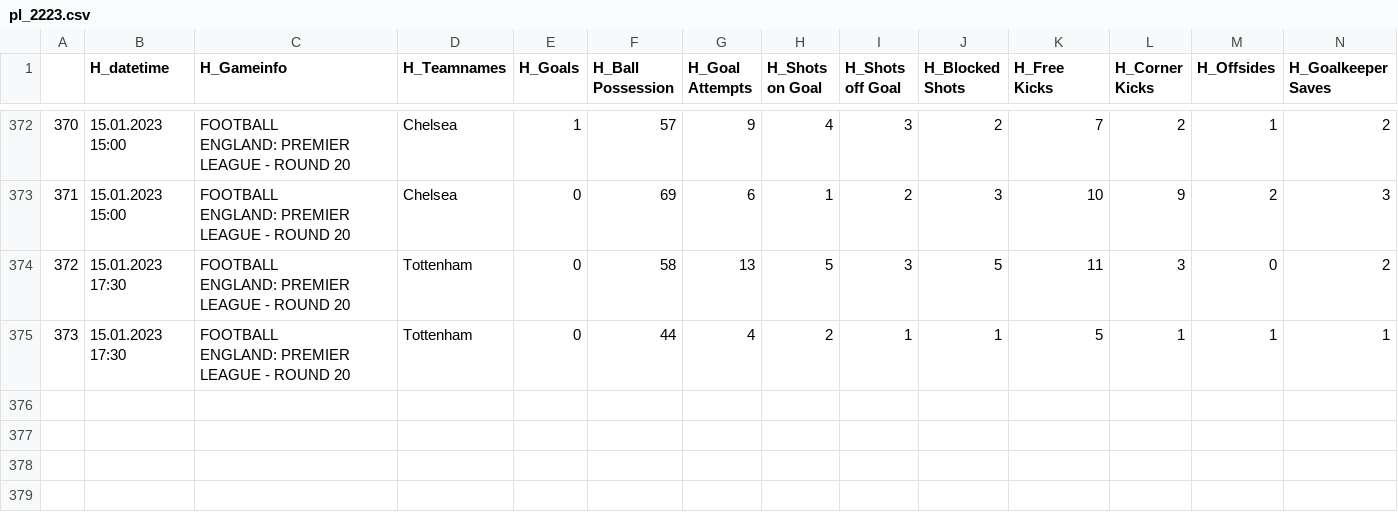
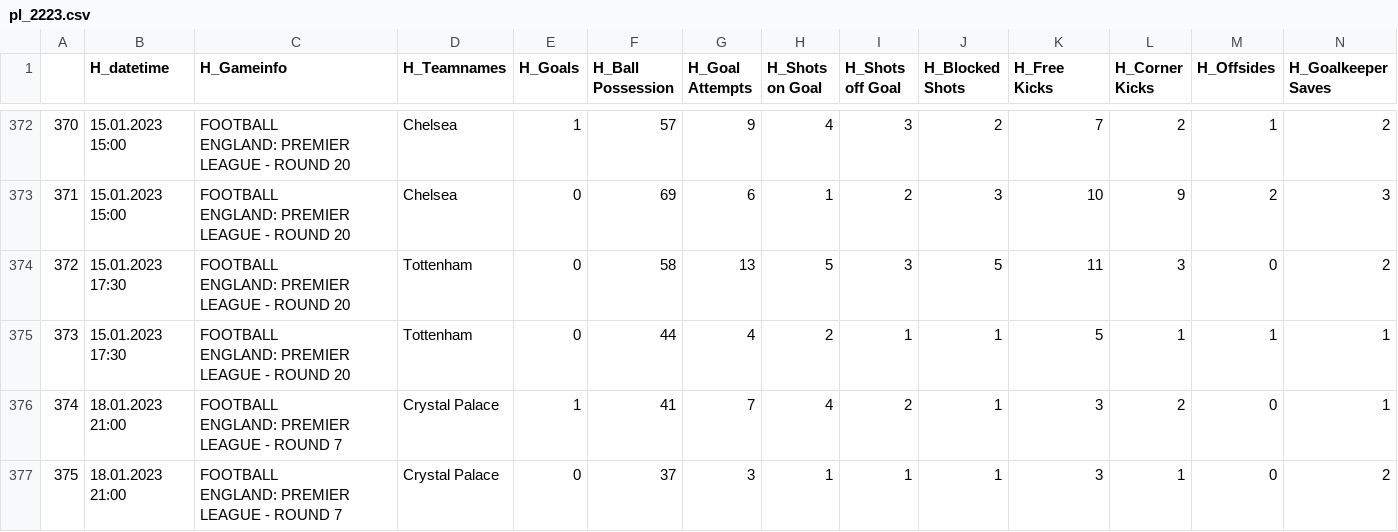
Before and after one commit to mgebele/football_stats, a CSV file: htdatan/pl_2223.csv, drawn as a sheet; only a part is shown, gaps mark what is left out; rows hold the shown columns only; ↵ is a line break in a cell; the diff names each change by its address in the sheet, - before the commit and + after, or states it on an @@ line.

Commit message:
new game update htdatan 2023-01-19

```diff
--- a/htdatan/pl_2223.csv
+++ b/htdatan/pl_2223.csv
+row 376: 374 | 18.01.2023 21:00 | FOOTBALL ↵ ENGLAND: PREMIER LEAGUE - ROUND 7 | Crystal Palace | 1 | 41 | 7 | 4 | 2 | 1 | 3 | 2 | 0 | 1
+row 377: 375 | 18.01.2023 21:00 | FOOTBALL ↵ ENGLAND: PREMIER LEAGUE - ROUND 7 | Crystal Palace | 0 | 37 | 3 | 1 | 1 | 1 | 3 | 1 | 0 | 2
```
